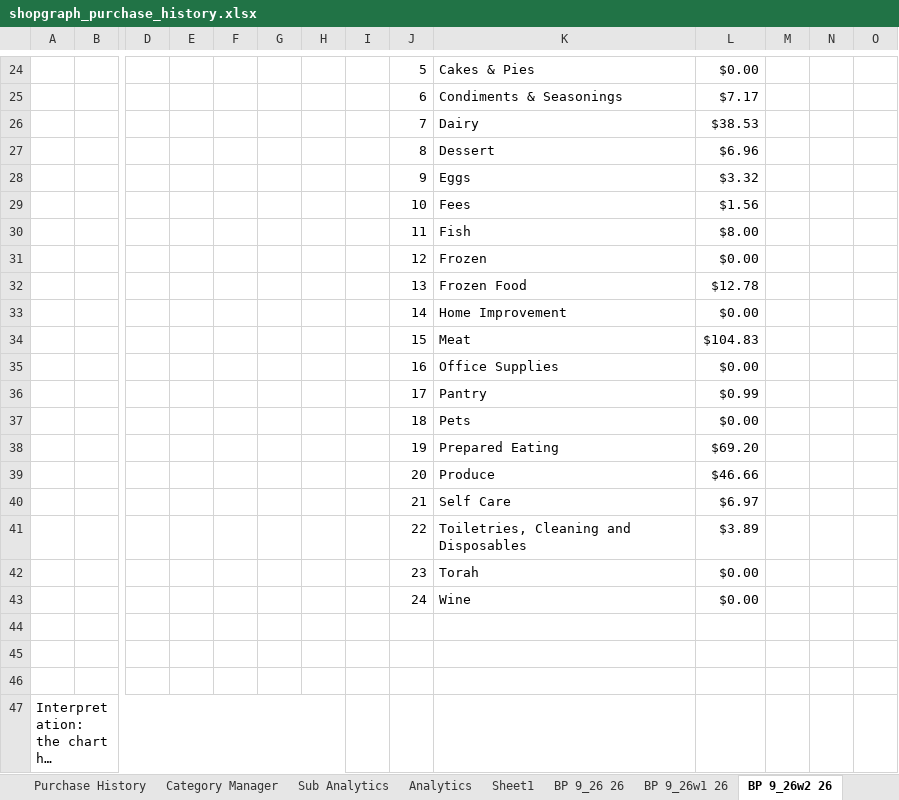
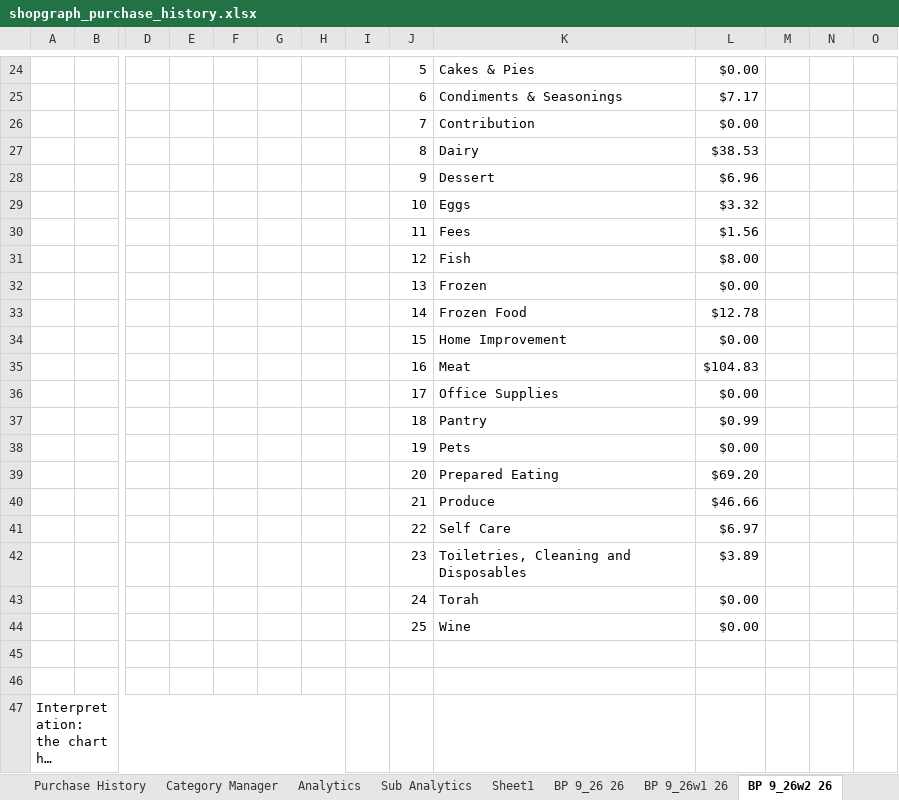
Before and after one commit to ShowLove/ShopGraph, an Excel workbook: data/database/shopgraph_purchase_history.xlsx, sheet BP 9_26w2 26, drawn as a sheet; only a part is shown, gaps mark what is left out; long unchanged cells end in …; values as stored, in another font and other column widths than the file's, no cell formats; charts and pictures not drawn; removed rows and columns are numbered as before the commit, all else as after; rows hold the shown columns only; the diff covers the shown part only; the diff names each change by its address in the sheet, - before the commit and + after, or states it on an @@ line.

```diff
--- a/data/database/shopgraph_purchase_history.xlsx (sheet BP 9_26w2 26)
+++ b/data/database/shopgraph_purchase_history.xlsx (sheet BP 9_26w2 26)
@@ sheet tab order changed: Purchase History | Category Manager | Analytics | Sub Analytics | Sheet1 | BP 9_26 26 | BP 9_26w1 26 | BP 9_26w2 26 @@
+row 26:  |  |  |  |  |  |  |  | 7 | Contribution | $0.00
-J27: 7
+J27: 8
-J28: 8
+J28: 9
-J29: 9
+J29: 10
-J30: 10
+J30: 11
-J31: 11
+J31: 12
-J32: 12
+J32: 13
-J33: 13
+J33: 14
-J34: 14
+J34: 15
-J35: 15
+J35: 16
-J36: 16
+J36: 17
-J37: 17
+J37: 18
-J38: 18
+J38: 19
-J39: 19
+J39: 20
-J40: 20
+J40: 21
-J41: 21
+J41: 22
-J42: 22
+J42: 23
-J43: 23
+J43: 24
-J44: 24
+J44: 25
-row 44: (empty)
```
Also changed, not shown: 20 edited cells elsewhere in this sheet, sheet Sub Analytics, sheet Analytics, sheet BP 9_26 26, sheet BP 9_26w3 26, sheet BP 9_26w1 26, sheet Purchase History, 1 more sheet, other sheet tabs, cell formats, charts or pictures, data/database/shopgraph_purchase_history copy.xlsx, 16 other files.
